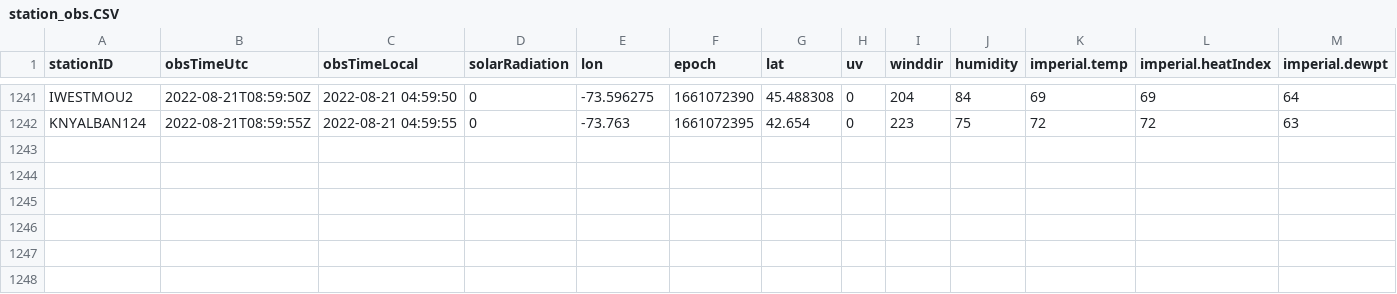
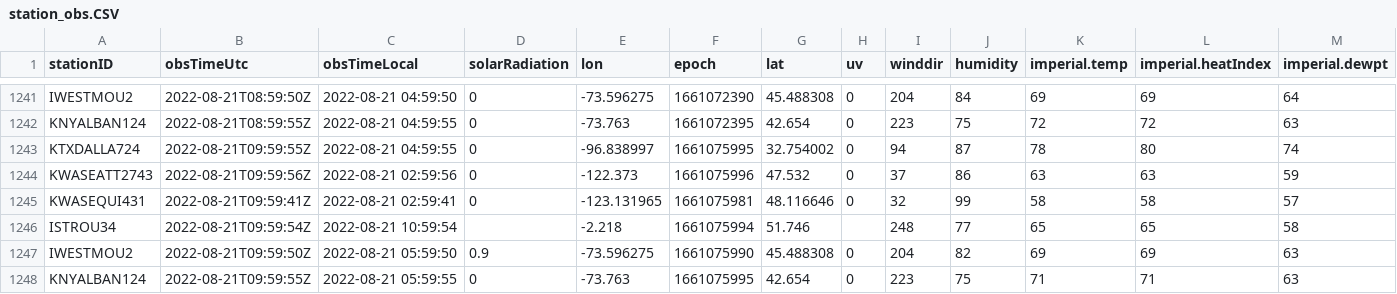
Before and after one commit to lagerratrobe/weather_station, a CSV file: Data/station_obs.CSV, drawn as a sheet; only a part is shown, gaps mark what is left out; rows hold the shown columns only; the diff names each change by its address in the sheet, - before the commit and + after, or states it on an @@ line.

```diff
--- a/Data/station_obs.CSV
+++ b/Data/station_obs.CSV
+row 1243: KTXDALLA724 | 2022-08-21T09:59:55Z | 2022-08-21 04:59:55 | 0 | -96.838997 | 1661075995 | 32.754002 | 0 | 94 | 87 | 78 | 80 | 74
+row 1244: KWASEATT2743 | 2022-08-21T09:59:56Z | 2022-08-21 02:59:56 | 0 | -122.373 | 1661075996 | 47.532 | 0 | 37 | 86 | 63 | 63 | 59
+row 1245: KWASEQUI431 | 2022-08-21T09:59:41Z | 2022-08-21 02:59:41 | 0 | -123.131965 | 1661075981 | 48.116646 | 0 | 32 | 99 | 58 | 58 | 57
+row 1246: ISTROU34 | 2022-08-21T09:59:54Z | 2022-08-21 10:59:54 |  | -2.218 | 1661075994 | 51.746 |  | 248 | 77 | 65 | 65 | 58
+row 1247: IWESTMOU2 | 2022-08-21T09:59:50Z | 2022-08-21 05:59:50 | 0.9 | -73.596275 | 1661075990 | 45.488308 | 0 | 204 | 82 | 69 | 69 | 63
+row 1248: KNYALBAN124 | 2022-08-21T09:59:55Z | 2022-08-21 05:59:55 | 0 | -73.763 | 1661075995 | 42.654 | 0 | 223 | 75 | 71 | 71 | 63
```
Also changed, not shown: 1 other file.
